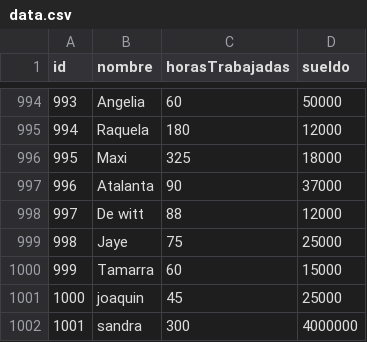
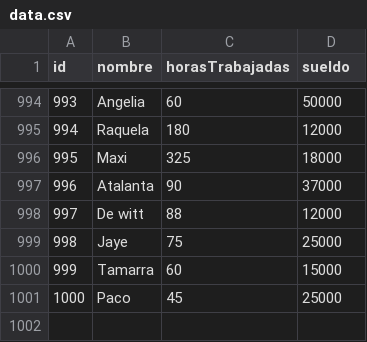
Before and after one commit to Joaquin8787/practica_TP3_Sotomayor_Joaquin, a CSV file: TP_3/data.csv, drawn as a sheet; only a part is shown, gaps mark what is left out.

```diff
--- a/TP_3/data.csv
+++ b/TP_3/data.csv
@@ -1000,3 +1000,2 @@ id,nombre,horasTrabajadas,sueldo
 999,Tamarra,60,15000
-1000,joaquin,45,25000
-1001,sandra,300,4000000
+1000,Paco,45,25000
```
Also changed, not shown: 8 other files.
